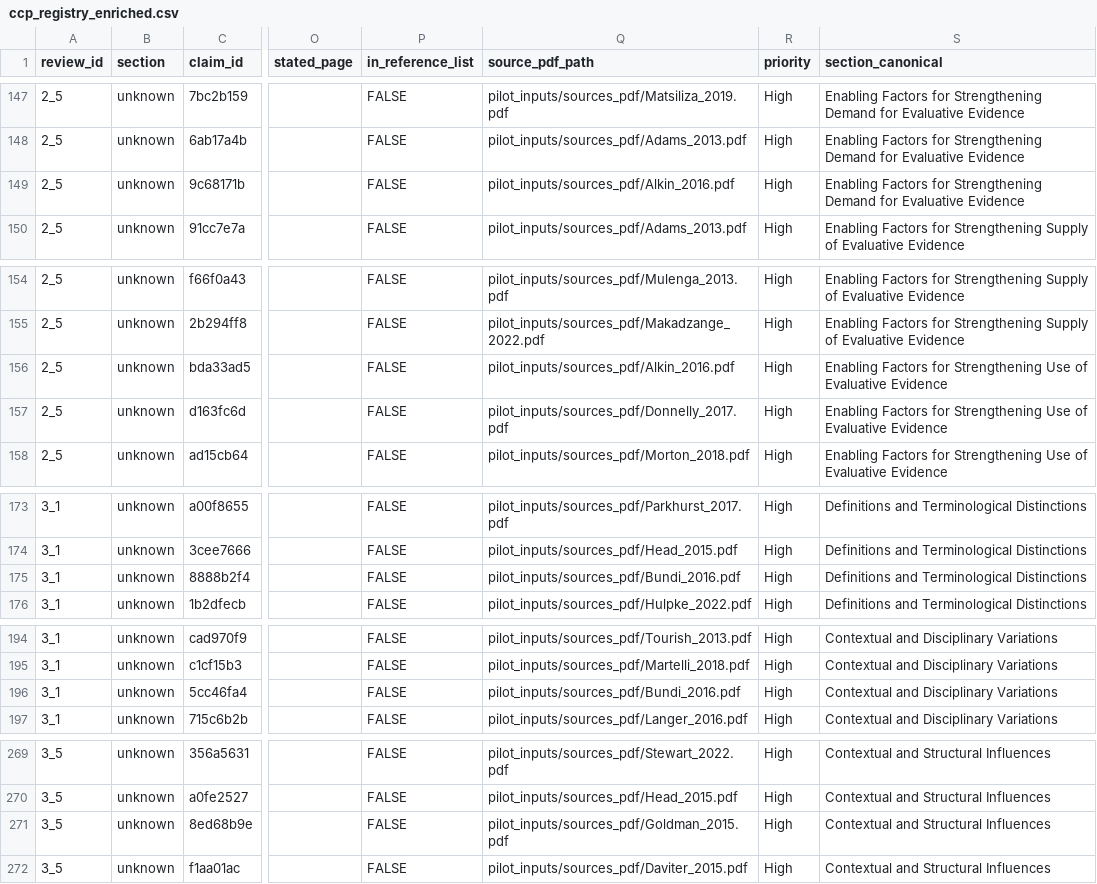
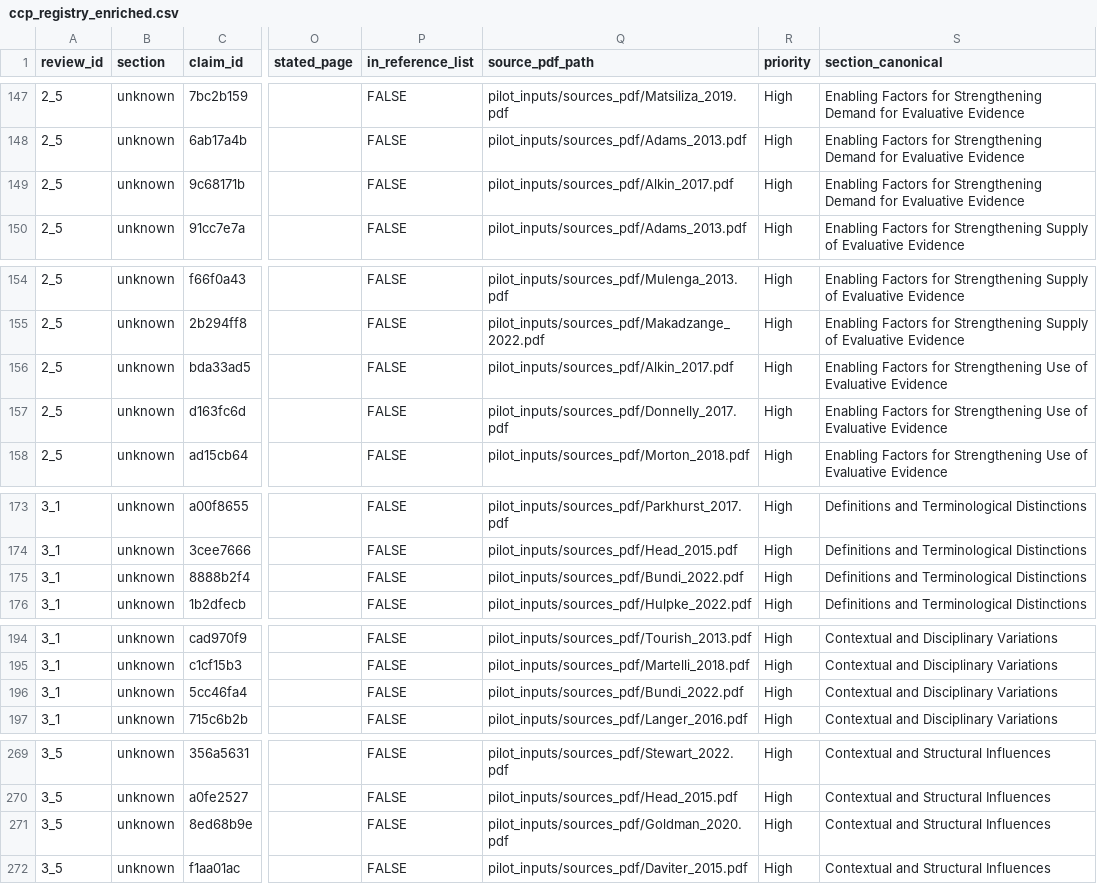
Before and after one commit to ghcnlm/citation-audit-rewrites, a CSV file: outputs/ccp_registry_enriched.csv, drawn as a sheet; only a part is shown, gaps mark what is left out; the diff covers the shown part only; the diff names each change by its address in the sheet, - before the commit and + after, or states it on an @@ line.

```diff
--- a/outputs/ccp_registry_enriched.csv
+++ b/outputs/ccp_registry_enriched.csv
-Q149 (source_pdf_path): pilot_inputs/sources_pdf/Alkin_2016.pdf
+Q149 (source_pdf_path): pilot_inputs/sources_pdf/Alkin_2017.pdf
-Q156 (source_pdf_path): pilot_inputs/sources_pdf/Alkin_2016.pdf
+Q156 (source_pdf_path): pilot_inputs/sources_pdf/Alkin_2017.pdf
-Q175 (source_pdf_path): pilot_inputs/sources_pdf/Bundi_2016.pdf
+Q175 (source_pdf_path): pilot_inputs/sources_pdf/Bundi_2022.pdf
-Q196 (source_pdf_path): pilot_inputs/sources_pdf/Bundi_2016.pdf
+Q196 (source_pdf_path): pilot_inputs/sources_pdf/Bundi_2022.pdf
-Q271 (source_pdf_path): pilot_inputs/sources_pdf/Goldman_2015.pdf
+Q271 (source_pdf_path): pilot_inputs/sources_pdf/Goldman_2020.pdf
```
Also changed, not shown: 20 edited cells elsewhere in this file.
